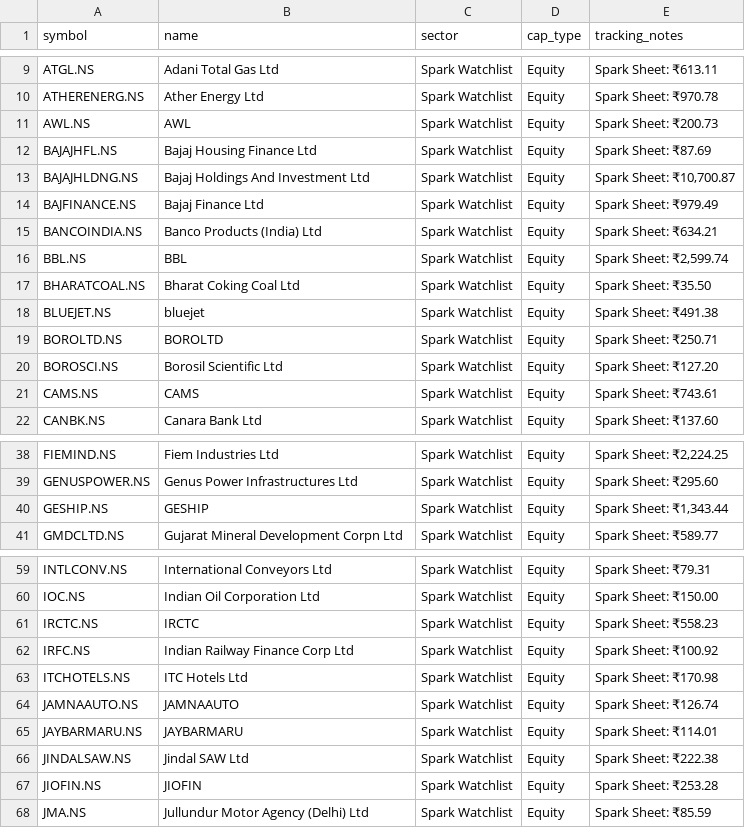
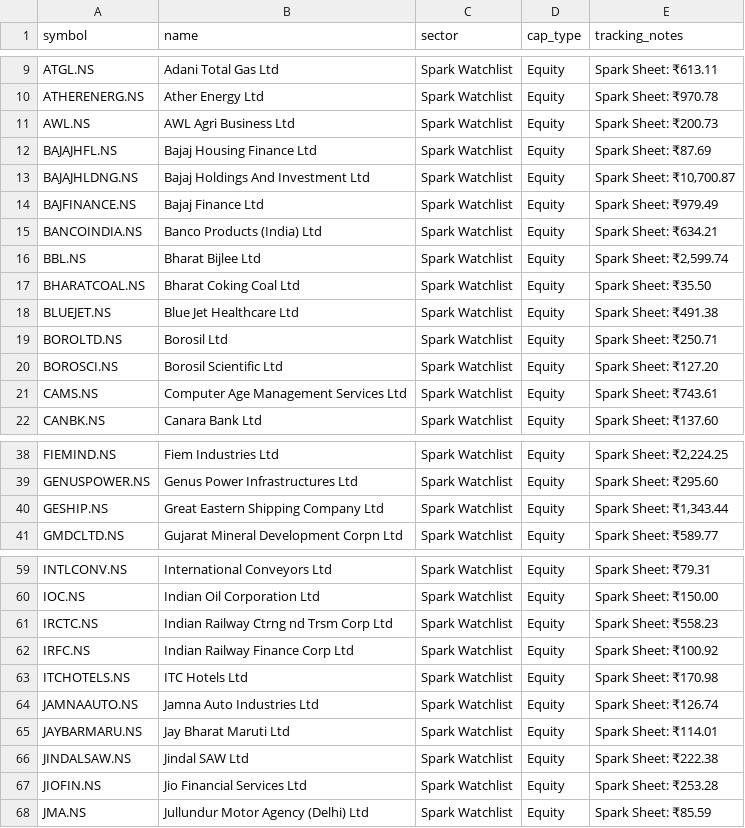
Before and after one commit to digant2207/indian-stock-analyzer, a CSV file: stocks.csv, drawn as a sheet; only a part is shown, gaps mark what is left out; the diff covers the shown part only.

```diff
--- a/stocks.csv
+++ b/stocks.csv
@@ -10,3 +10,3 @@ ATGL.NS,Adani Total Gas Ltd,Spark Watchlist,Equity,Spark Sheet: ₹613.11
 ATHERENERG.NS,Ather Energy Ltd,Spark Watchlist,Equity,Spark Sheet: ₹970.78
-AWL.NS,AWL,Spark Watchlist,Equity,Spark Sheet: ₹200.73
+AWL.NS,AWL Agri Business Ltd,Spark Watchlist,Equity,Spark Sheet: ₹200.73
 BAJAJHFL.NS,Bajaj Housing Finance Ltd,Spark Watchlist,Equity,Spark Sheet: ₹87.69
@@ -15,8 +15,8 @@ BAJFINANCE.NS,Bajaj Finance Ltd,Spark Watchlist,Equity,Spark Sheet: ₹979.49
 BANCOINDIA.NS,Banco Products (India) Ltd,Spark Watchlist,Equity,Spark Sheet: ₹634.21
-BBL.NS,BBL,Spark Watchlist,Equity,"Spark Sheet: ₹2,599.74"
+BBL.NS,Bharat Bijlee Ltd,Spark Watchlist,Equity,"Spark Sheet: ₹2,599.74"
 BHARATCOAL.NS,Bharat Coking Coal Ltd,Spark Watchlist,Equity,Spark Sheet: ₹35.50
-BLUEJET.NS,bluejet,Spark Watchlist,Equity,Spark Sheet: ₹491.38
-BOROLTD.NS,BOROLTD,Spark Watchlist,Equity,Spark Sheet: ₹250.71
+BLUEJET.NS,Blue Jet Healthcare Ltd,Spark Watchlist,Equity,Spark Sheet: ₹491.38
+BOROLTD.NS,Borosil Ltd,Spark Watchlist,Equity,Spark Sheet: ₹250.71
 BOROSCI.NS,Borosil Scientific Ltd,Spark Watchlist,Equity,Spark Sheet: ₹127.20
-CAMS.NS,CAMS,Spark Watchlist,Equity,Spark Sheet: ₹743.61
+CAMS.NS,Computer Age Management Services Ltd,Spark Watchlist,Equity,Spark Sheet: ₹743.61
 CANBK.NS,Canara Bank Ltd,Spark Watchlist,Equity,Spark Sheet: ₹137.60
@@ -39,3 +39,3 @@ FIEMIND.NS,Fiem Industries Ltd,Spark Watchlist,Equity,"Spark Sheet: ₹2,224.25"
 GENUSPOWER.NS,Genus Power Infrastructures Ltd,Spark Watchlist,Equity,Spark Sheet: ₹295.60
-GESHIP.NS,GESHIP,Spark Watchlist,Equity,"Spark Sheet: ₹1,343.44"
+GESHIP.NS,Great Eastern Shipping Company Ltd,Spark Watchlist,Equity,"Spark Sheet: ₹1,343.44"
 GMDCLTD.NS,Gujarat Mineral Development Corpn Ltd,Spark Watchlist,Equity,Spark Sheet: ₹589.77
@@ -60,9 +60,9 @@ INTLCONV.NS,International Conveyors Ltd,Spark Watchlist,Equity,Spark Sheet: ₹7
 IOC.NS,Indian Oil Corporation Ltd,Spark Watchlist,Equity,Spark Sheet: ₹150.00
-IRCTC.NS,IRCTC,Spark Watchlist,Equity,Spark Sheet: ₹558.23
+IRCTC.NS,Indian Railway Ctrng nd Trsm Corp Ltd,Spark Watchlist,Equity,Spark Sheet: ₹558.23
 IRFC.NS,Indian Railway Finance Corp Ltd,Spark Watchlist,Equity,Spark Sheet: ₹100.92
 ITCHOTELS.NS,ITC Hotels Ltd,Spark Watchlist,Equity,Spark Sheet: ₹170.98
-JAMNAAUTO.NS,JAMNAAUTO,Spark Watchlist,Equity,Spark Sheet: ₹126.74
-JAYBARMARU.NS,JAYBARMARU,Spark Watchlist,Equity,Spark Sheet: ₹114.01
+JAMNAAUTO.NS,Jamna Auto Industries Ltd,Spark Watchlist,Equity,Spark Sheet: ₹126.74
+JAYBARMARU.NS,Jay Bharat Maruti Ltd,Spark Watchlist,Equity,Spark Sheet: ₹114.01
 JINDALSAW.NS,Jindal SAW Ltd,Spark Watchlist,Equity,Spark Sheet: ₹222.38
-JIOFIN.NS,JIOFIN,Spark Watchlist,Equity,Spark Sheet: ₹253.28
+JIOFIN.NS,Jio Financial Services Ltd,Spark Watchlist,Equity,Spark Sheet: ₹253.28
 JMA.NS,Jullundur Motor Agency (Delhi) Ltd,Spark Watchlist,Equity,Spark Sheet: ₹85.59
```
Also changed, not shown: 21 edited cells elsewhere in this file, 8 other files.
